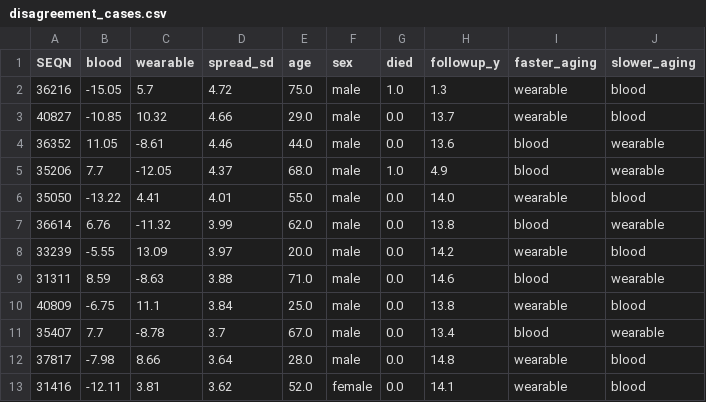
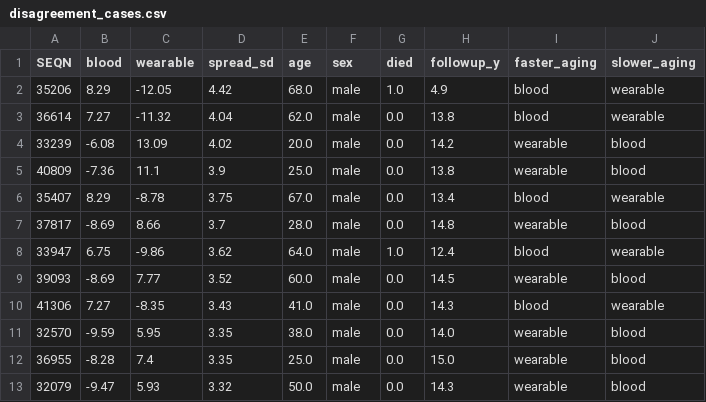
Before and after one commit to sanashah007/BioAgeHack, a CSV file: outputs/tables/disagreement_cases.csv, drawn as a sheet.

```diff
--- a/outputs/tables/disagreement_cases.csv
+++ b/outputs/tables/disagreement_cases.csv
@@ -1,13 +1,13 @@
 SEQN,blood,wearable,spread_sd,age,sex,died,followup_y,faster_aging,slower_aging
-36216,-15.05,5.7,4.72,75.0,male,1.0,1.3,wearable,blood
-40827,-10.85,10.32,4.66,29.0,male,0.0,13.7,wearable,blood
-36352,11.05,-8.61,4.46,44.0,male,0.0,13.6,blood,wearable
-35206,7.7,-12.05,4.37,68.0,male,1.0,4.9,blood,wearable
-35050,-13.22,4.41,4.01,55.0,male,0.0,14.0,wearable,blood
-36614,6.76,-11.32,3.99,62.0,male,0.0,13.8,blood,wearable
-33239,-5.55,13.09,3.97,20.0,male,0.0,14.2,wearable,blood
-31311,8.59,-8.63,3.88,71.0,male,0.0,14.6,blood,wearable
-40809,-6.75,11.1,3.84,25.0,male,0.0,13.8,wearable,blood
-35407,7.7,-8.78,3.7,67.0,male,0.0,13.4,blood,wearable
-37817,-7.98,8.66,3.64,28.0,male,0.0,14.8,wearable,blood
-31416,-12.11,3.81,3.62,52.0,female,0.0,14.1,wearable,blood
+35206,8.29,-12.05,4.42,68.0,male,1.0,4.9,blood,wearable
+36614,7.27,-11.32,4.04,62.0,male,0.0,13.8,blood,wearable
+33239,-6.08,13.09,4.02,20.0,male,0.0,14.2,wearable,blood
+40809,-7.36,11.1,3.9,25.0,male,0.0,13.8,wearable,blood
+35407,8.29,-8.78,3.75,67.0,male,0.0,13.4,blood,wearable
+37817,-8.69,8.66,3.7,28.0,male,0.0,14.8,wearable,blood
+33947,6.75,-9.86,3.62,64.0,male,1.0,12.4,blood,wearable
+39093,-8.69,7.77,3.52,60.0,male,0.0,14.5,wearable,blood
+41306,7.27,-8.35,3.43,41.0,male,0.0,14.3,blood,wearable
+32570,-9.59,5.95,3.35,38.0,male,0.0,14.0,wearable,blood
+36955,-8.28,7.4,3.35,25.0,male,0.0,15.0,wearable,blood
+32079,-9.47,5.93,3.32,50.0,male,0.0,14.3,wearable,blood
```
Also changed, not shown: outputs/tables/validation.csv, 19 other files.
